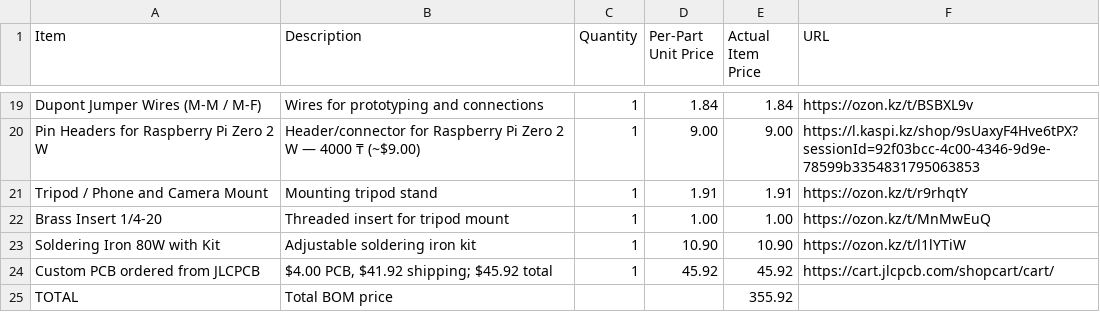
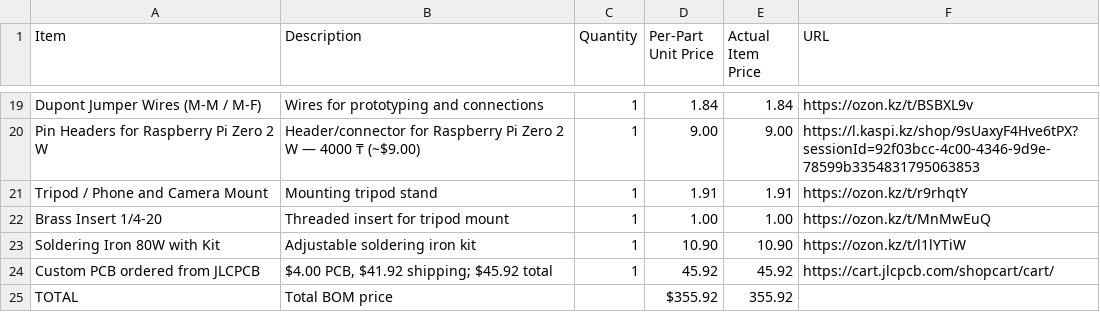
Before and after one commit to Azil555/Antiprockreal, a CSV file: BOM/bom.csv, drawn as a sheet; only a part is shown, gaps mark what is left out.

Commit message:
Update total BOM price format in bom.csv

```diff
--- a/BOM/bom.csv
+++ b/BOM/bom.csv
@@ -24,2 +24,2 @@ Item,Description,Quantity,Per-Part Unit Price,Actual Item Price,URL
 "Custom PCB ordered from JLCPCB","$4.00 PCB, $41.92 shipping; $45.92 total",1,45.92,45.92,https://cart.jlcpcb.com/shopcart/cart/
-"TOTAL","Total BOM price",,,355.92,
+"TOTAL","Total BOM price",,$355.92,355.92,
```
